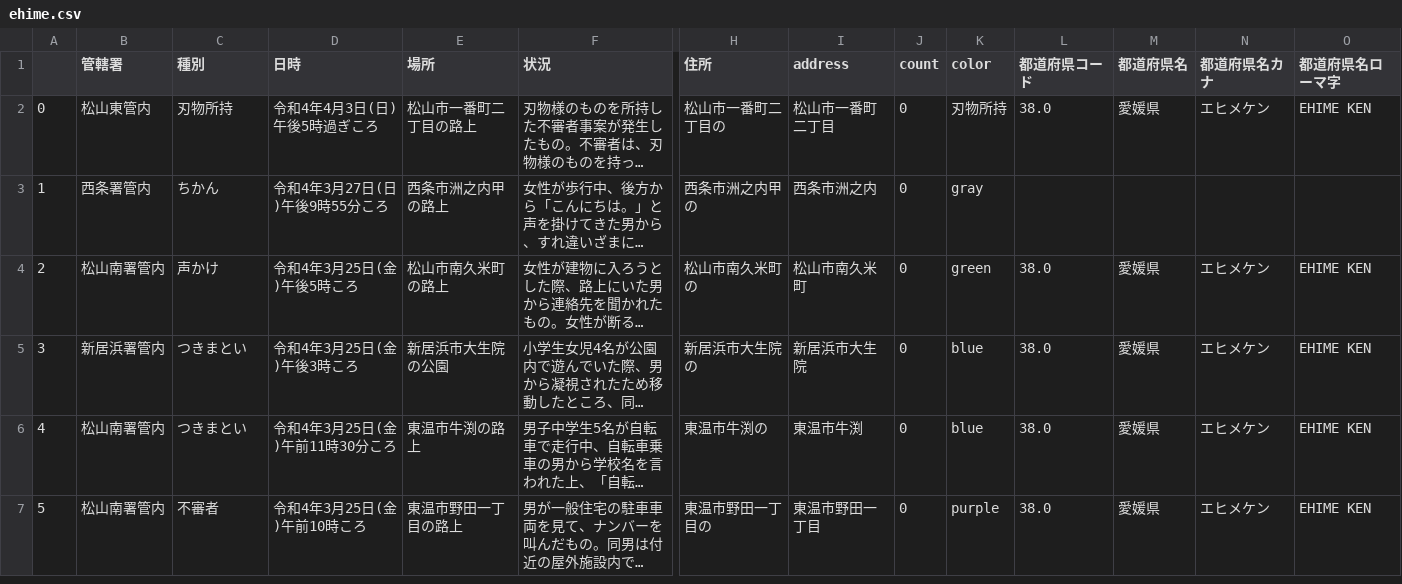
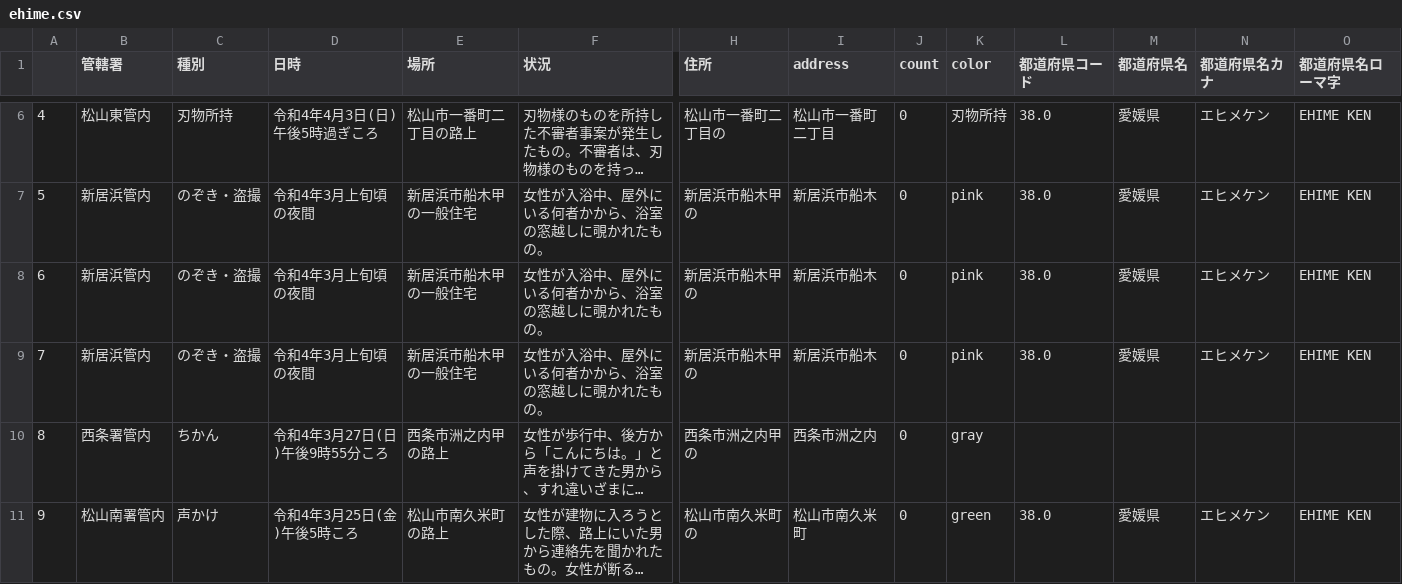
Before and after one commit to imabari/fushinsha_map, a CSV file: ehime.csv, drawn as a sheet; only a part is shown, gaps mark what is left out; the shorter side is filled out with more unchanged rows; long unchanged cells end in …; addresses are those after the commit; rows hold the shown columns only; the diff covers the shown part only; the diff names each change by its address in the sheet, - before the commit and + after, or states it on an @@ line.

```diff
--- a/ehime.csv
+++ b/ehime.csv
@@ column A renumbered from row 6 down @@
+row 7: 5 | 新居浜管内 | のぞき・盗撮 | 令和4年3月上旬頃の夜間 | 新居浜市船木甲の一般住宅 | 女性が入浴中、屋外にいる何者かから、浴室の窓越しに覗かれたもの。 | 新居浜市船木甲の | 新居浜市船木 | 0 | pink | 38.0 | 愛媛県 | エヒメケン | EHIME KEN
+row 8: 6 | 新居浜管内 | のぞき・盗撮 | 令和4年3月上旬頃の夜間 | 新居浜市船木甲の一般住宅 | 女性が入浴中、屋外にいる何者かから、浴室の窓越しに覗かれたもの。 | 新居浜市船木甲の | 新居浜市船木 | 0 | pink | 38.0 | 愛媛県 | エヒメケン | EHIME KEN
+row 9: 7 | 新居浜管内 | のぞき・盗撮 | 令和4年3月上旬頃の夜間 | 新居浜市船木甲の一般住宅 | 女性が入浴中、屋外にいる何者かから、浴室の窓越しに覗かれたもの。 | 新居浜市船木甲の | 新居浜市船木 | 0 | pink | 38.0 | 愛媛県 | エヒメケン | EHIME KEN
```
Also changed, not shown: 4 added rows elsewhere in this file, nan.csv, 1 other file.
